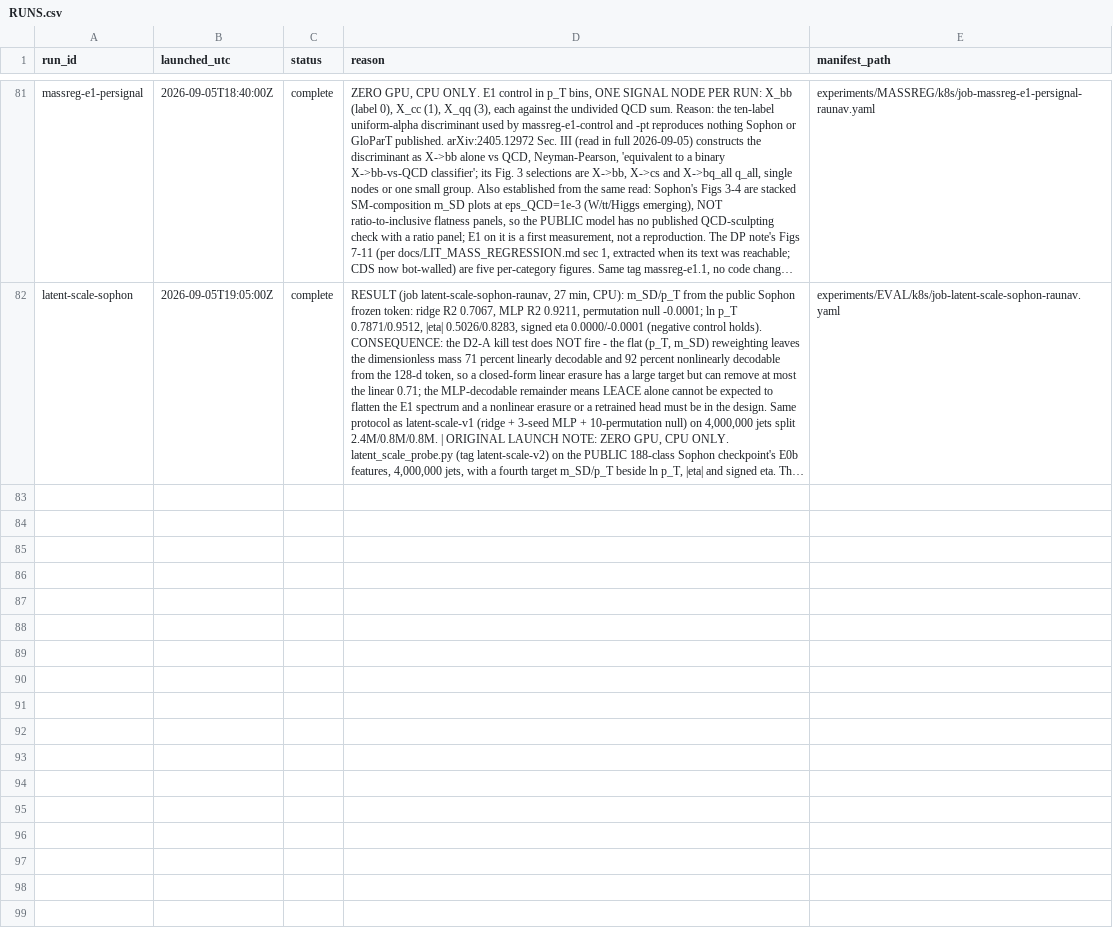
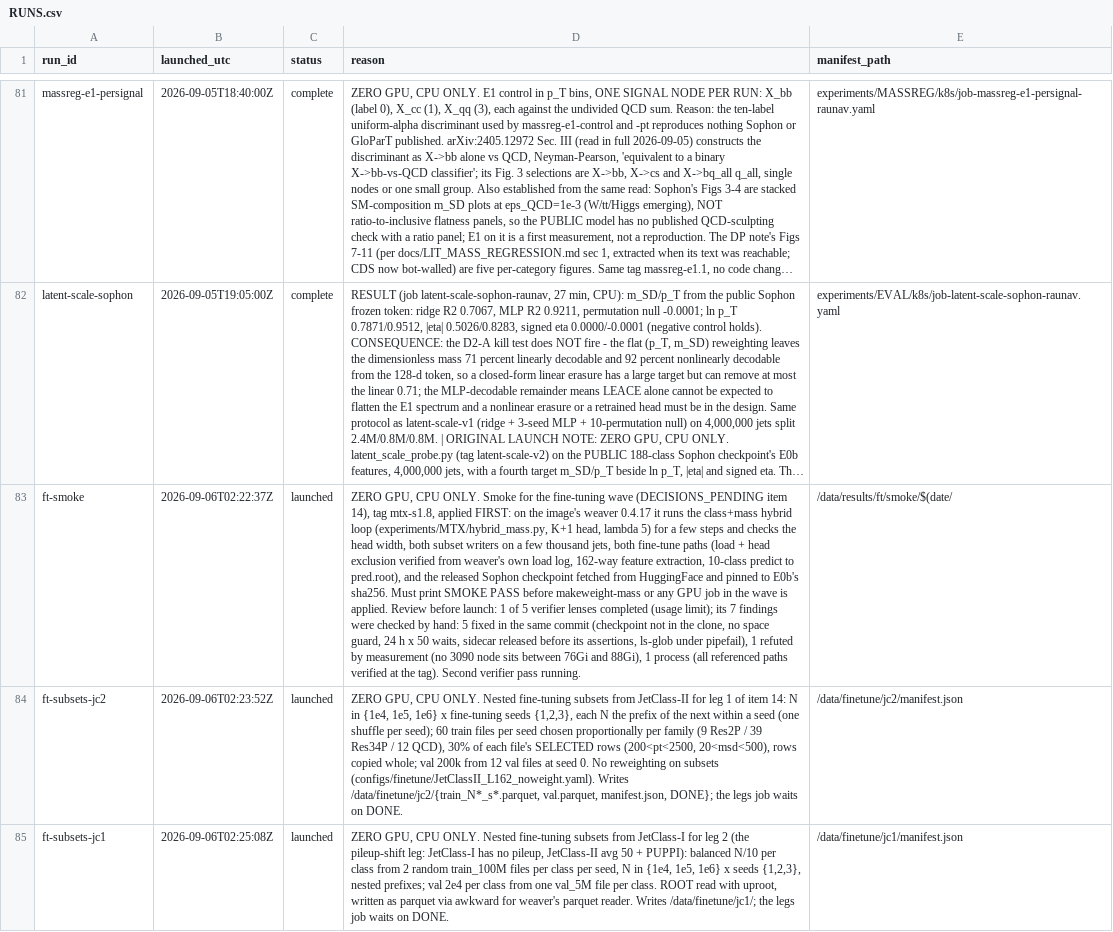
Before and after one commit to raunavm/transferlearningsophon, a CSV file: experiments/RUNS.csv, drawn as a sheet; only a part is shown, gaps mark what is left out; long unchanged cells end in …; the diff names each change by its address in the sheet, - before the commit and + after, or states it on an @@ line.

Commit message:
log the fine-tuning wave's first three jobs

```diff
--- a/experiments/RUNS.csv
+++ b/experiments/RUNS.csv
+row 83: ft-smoke | 2026-09-06T02:22:37Z | launched | ZERO GPU, CPU ONLY. Smoke for the fine-tuning wave (DECISIONS_PENDING item 14), tag mtx-s1.8, applied FIRST: on the image's weaver 0.4.17 it runs the class+mass hybrid loop (experiments/MTX/hybrid_mass.py, K+1 head, lambda 5) for a few steps and checks the head width, both subset writers on a few thousand jets, both fine-tune paths (load + head exclusion verified from weaver's own load log, 162-way feature extraction, 10-class predict to pred.root), and the released Sophon checkpoint fetched from HuggingFace and pinned to E0b's sha256. Must print SMOKE PASS before makeweight-mass or any GPU job in the wave is applied. Review before launch: 1 of 5 verifier lenses completed (usage limit); its 7 findings were checked by hand: 5 fixed in the same commit (checkpoint not in the clone, no space guard, 24 h x 50 waits, sidecar released before its assertions, ls-glob under pipefail), 1 refuted by measurement (no 3090 node sits between 76Gi and 88Gi), 1 process (all referenced paths verified at the tag). Second verifier pass running. | /data/results/ft/smoke/$(date/
+row 84: ft-subsets-jc2 | 2026-09-06T02:23:52Z | launched | ZERO GPU, CPU ONLY. Nested fine-tuning subsets from JetClass-II for leg 1 of item 14: N in {1e4, 1e5, 1e6} x fine-tuning seeds {1,2,3}, each N the prefix of the next within a seed (one shuffle per seed); 60 train files per seed chosen proportionally per family (9 Res2P / 39 Res34P / 12 QCD), 30% of each file's SELECTED rows (200<pt<2500, 20<msd<500), rows copied whole; val 200k from 12 val files at seed 0. No reweighting on subsets (configs/finetune/JetClassII_L162_noweight.yaml). Writes /data/finetune/jc2/{train_N*_s*.parquet, val.parquet, manifest.json, DONE}; the legs job waits on DONE. | /data/finetune/jc2/manifest.json
+row 85: ft-subsets-jc1 | 2026-09-06T02:25:08Z | launched | ZERO GPU, CPU ONLY. Nested fine-tuning subsets from JetClass-I for leg 2 (the pileup-shift leg: JetClass-I has no pileup, JetClass-II avg 50 + PUPPI): balanced N/10 per class from 2 random train_100M files per class per seed, N in {1e4, 1e5, 1e6} x seeds {1,2,3}, nested prefixes; val 2e4 per class from one val_5M file per class. ROOT read with uproot, written as parquet via awkward for weaver's parquet reader. Writes /data/finetune/jc1/; the legs job waits on DONE. | /data/finetune/jc1/manifest.json
```
